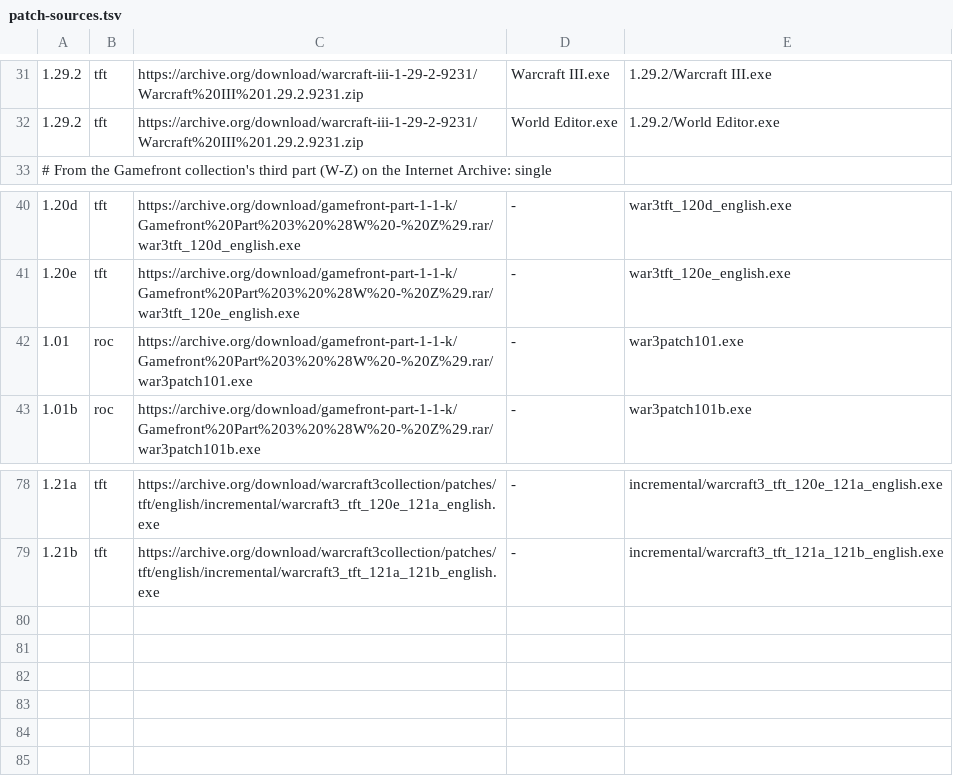
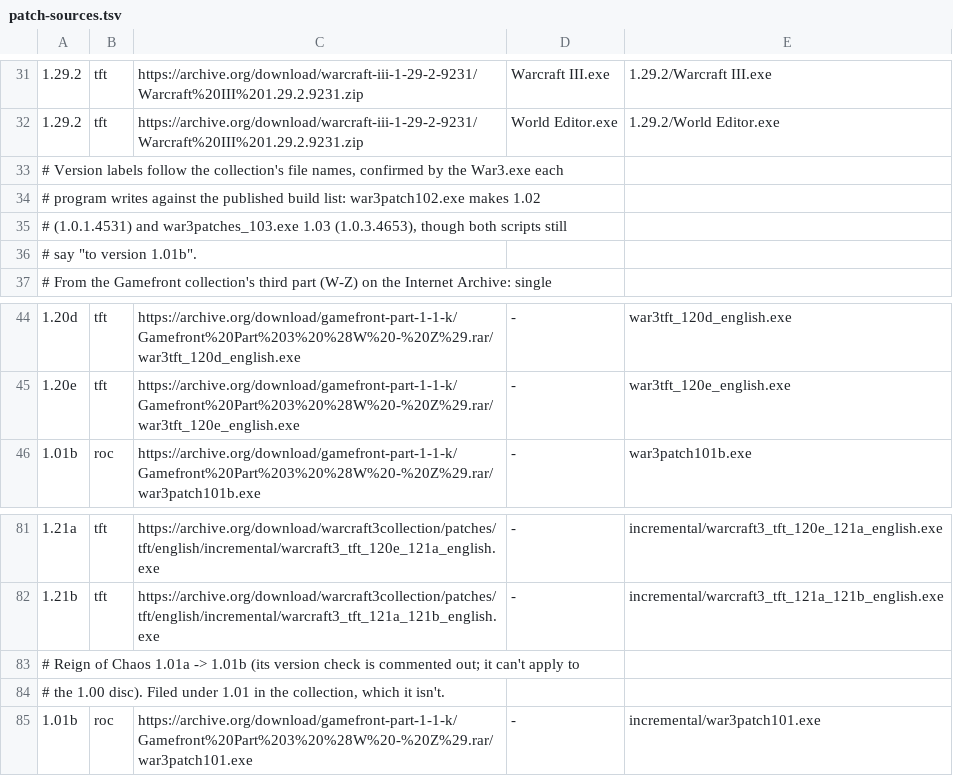
Before and after one commit to gabrilend/ai-stuff, a TSV file: world-edit-to-execute/wc3-installs/patch-sources.tsv, drawn as a sheet; only a part is shown, gaps mark what is left out; removed rows and columns are numbered as before the commit, all else as after; the diff names each change by its address in the sheet, - before the commit and + after, or states it on an @@ line.

```diff
--- a/world-edit-to-execute/wc3-installs/patch-sources.tsv
+++ b/world-edit-to-execute/wc3-installs/patch-sources.tsv
+row 33: # Version labels follow the collection's file names, confirmed by the War3.exe each
+row 34: # program writes against the published build list: war3patch102.exe makes 1.02
+row 35: # (1.0.1.4531) and war3patches_103.exe 1.03 (1.0.3.4653), though both scripts still
+row 36: # say "to version 1.01b".
-row 42: 1.01 | roc | https://archive.org/download/gamefront-part-1-1-k/Gamefront%20Part%203%20%28W%20-%20Z%29.rar/war3patch101.exe | - | war3patch101.exe
+row 83: # Reign of Chaos 1.01a -> 1.01b (its version check is commented out; it can't apply to
+row 84: # the 1.00 disc). Filed under 1.01 in the collection, which it isn't.
+row 85: 1.01b | roc | https://archive.org/download/gamefront-part-1-1-k/Gamefront%20Part%203%20%28W%20-%20Z%29.rar/war3patch101.exe | - | incremental/war3patch101.exe
```
Also changed, not shown: 12 other files.
